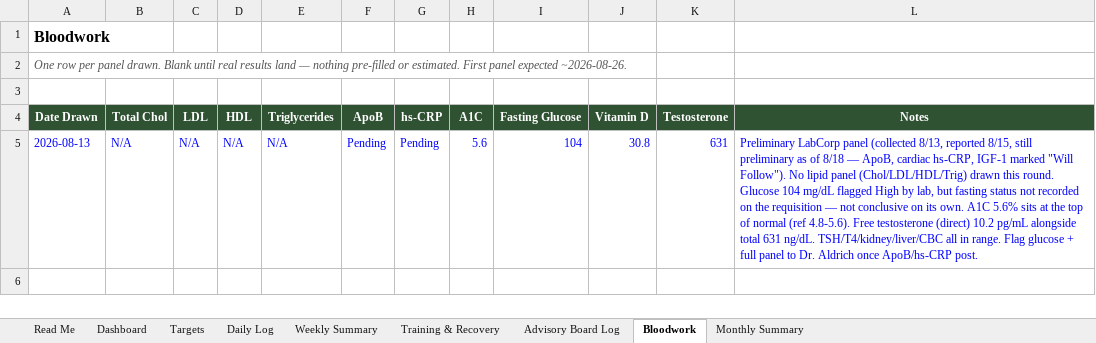
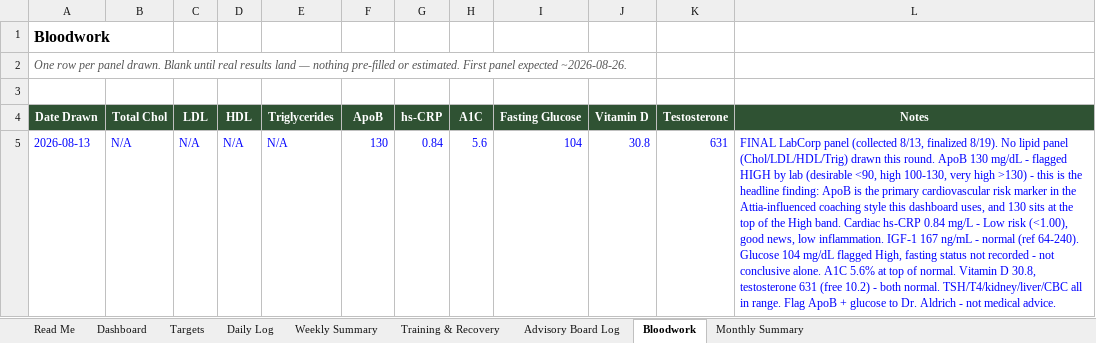
Before and after one commit to robertoyanezjr/Pulso, an Excel workbook: coach/Pulso-Macro-Tracker.xlsx, sheet Bloodwork, drawn as a sheet; values as stored, in another font and other column widths than the file's, no borders; the diff names each change by its address in the sheet, - before the commit and + after, or states it on an @@ line.

```diff
--- a/coach/Pulso-Macro-Tracker.xlsx (sheet Bloodwork)
+++ b/coach/Pulso-Macro-Tracker.xlsx (sheet Bloodwork)
-F5 (ApoB): Pending
+F5 (ApoB): 130
-G5 (hs-CRP): Pending
+G5 (hs-CRP): 0.84
-L5 (Notes): Preliminary LabCorp panel (collected 8/13, reported 8/15, still preliminary as of 8/18 — ApoB, cardiac hs-CRP, IGF-1 marked "Will Follow"). No lipid panel (Chol/LDL/HDL/Trig) drawn this round. Glucose 104 mg/dL flagged High by lab, but fasting status not recorded on the requisition — not conclusive on its own. A1C 5.6% sits at the top of normal (ref 4.8-5.6). Free testosterone (direct) 10.2 pg/mL alongside total 631 ng/dL. TSH/T4/kidney/liver/CBC all in range. Flag glucose + full panel to Dr. Aldrich once ApoB/hs-CRP post.
+L5 (Notes): FINAL LabCorp panel (collected 8/13, finalized 8/19). No lipid panel (Chol/LDL/HDL/Trig) drawn this round. ApoB 130 mg/dL - flagged HIGH by lab (desirable <90, high 100-130, very high >130) - this is the headline finding: ApoB is the primary cardiovascular risk marker in the Attia-influenced coaching style this dashboard uses, and 130 sits at the top of the High band. Cardiac hs-CRP 0.84 mg/L - Low risk (<1.00), good news, low inflammation. IGF-1 167 ng/mL - normal (ref 64-240). Glucose 104 mg/dL flagged High, fasting status not recorded - not conclusive alone. A1C 5.6% at top of normal. Vitamin D 30.8, testosterone 631 (free 10.2) - both normal. TSH/T4/kidney/liver/CBC all in range. Flag ApoB + glucose to Dr. Aldrich - not medical advice.
```
Also changed, not shown: 1 other file.
